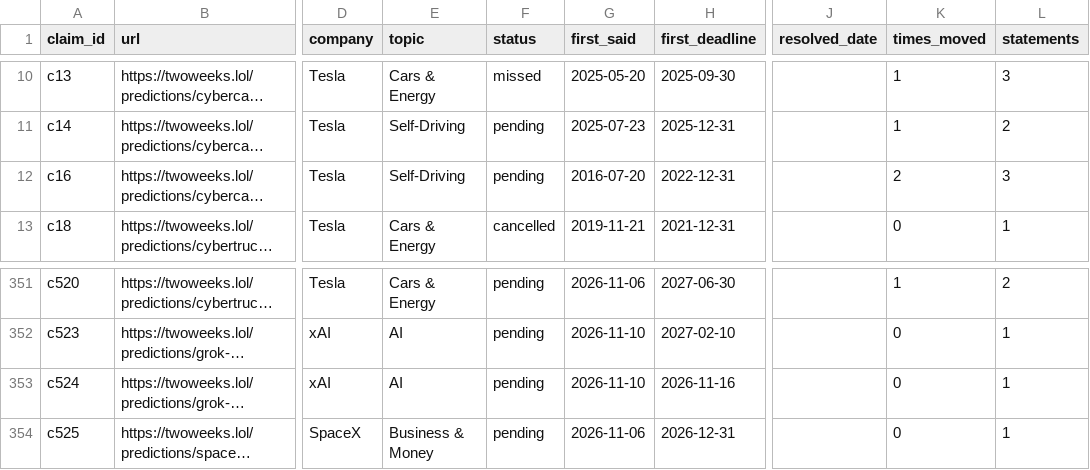
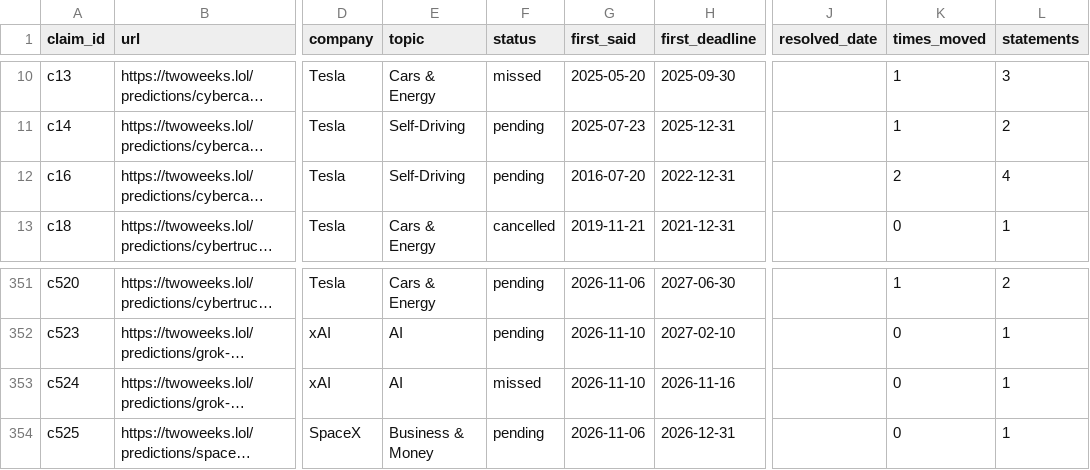
Before and after one commit to whatshuang1/elon-musk-predictions, a CSV file: data/claims.csv, drawn as a sheet; only a part is shown, gaps mark what is left out; long unchanged cells end in …; the diff names each change by its address in the sheet, - before the commit and + after, or states it on an @@ line.

```diff
--- a/data/claims.csv
+++ b/data/claims.csv
-L12 (statements): 3
+L12 (statements): 4
-F353 (status): pending
+F353 (status): missed
```
Also changed, not shown: data/predictions.csv, 10 other files.
